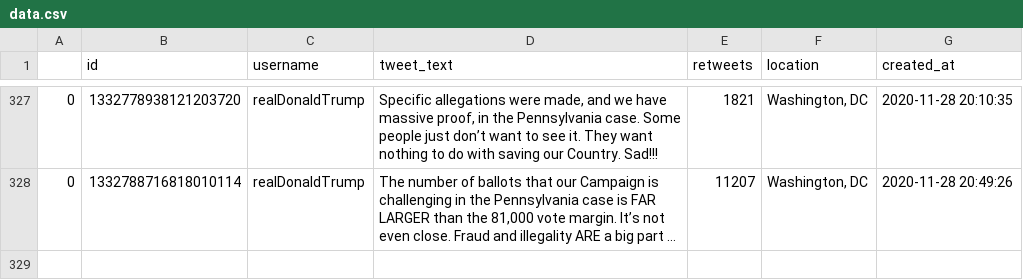
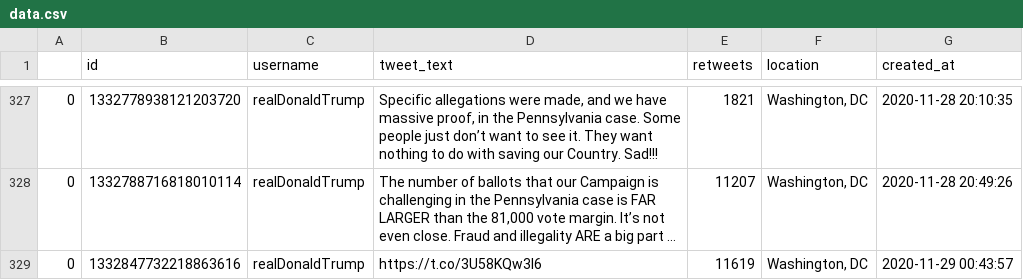
Before and after one commit to joshkraft/daily-candidate-tweets, a CSV file: data/realDonaldTrump/data.csv, drawn as a sheet; only a part is shown, gaps mark what is left out; long unchanged cells end in …; the diff names each change by its address in the sheet, - before the commit and + after, or states it on an @@ line.

Commit message:
Latest data: Sun Nov 29 01:29:41 UTC 2020

```diff
--- a/data/realDonaldTrump/data.csv
+++ b/data/realDonaldTrump/data.csv
+row 329: 0 | 1332847732218863616 | realDonaldTrump | https://t.co/3U58KQw3I6 | 11619 | Washington, DC | 2020-11-29 00:43:57
```
Also changed, not shown: data/JoeBiden/data.csv, 1 other file.
